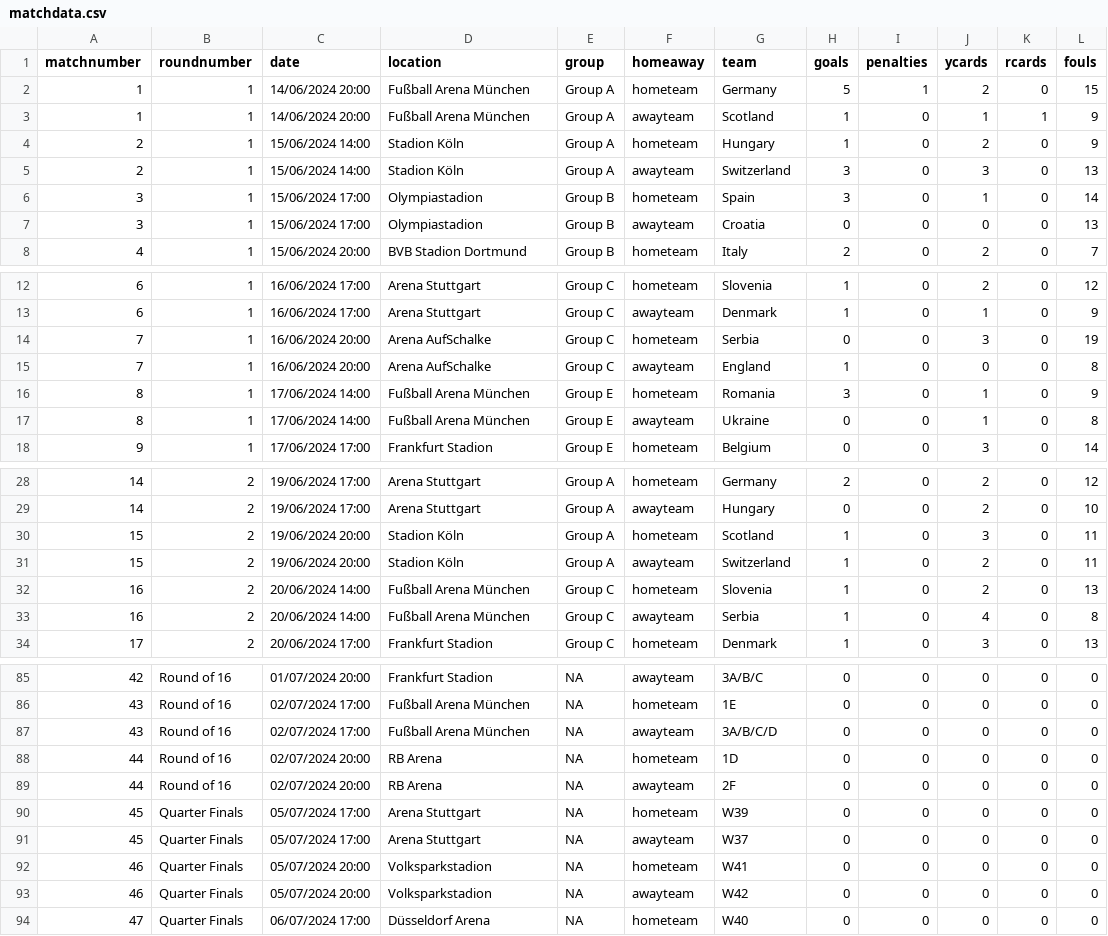
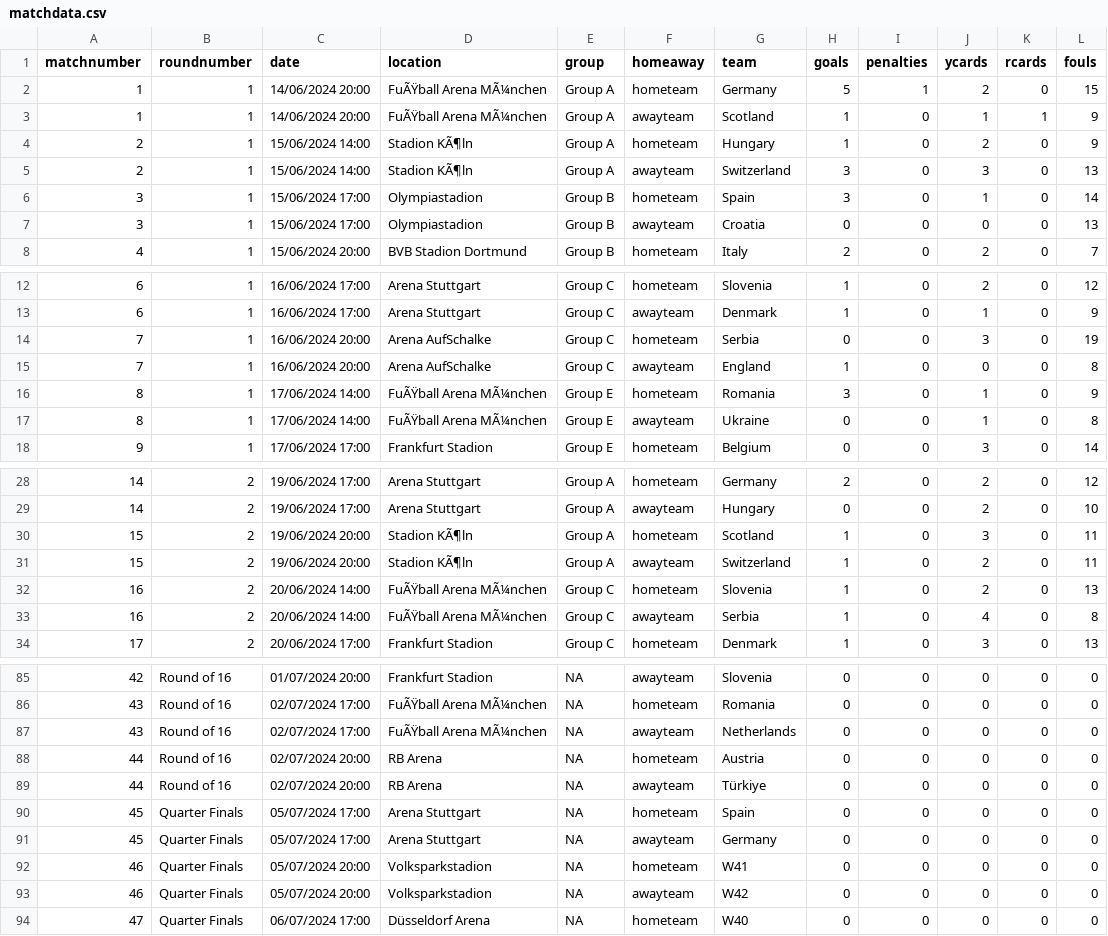
Before and after one commit to lee269/euro2024, a CSV file: data/matchdata.csv, drawn as a sheet; only a part is shown, gaps mark what is left out; the diff covers the shown part only; the diff names each change by its address in the sheet, - before the commit and + after, or states it on an @@ line.

```diff
--- a/data/matchdata.csv
+++ b/data/matchdata.csv
-D2:D3 (location): Fußball Arena München
+D2:D3 (location): FuÃŸball Arena MÃ¼nchen
-D4:D5 (location): Stadion Köln
+D4:D5 (location): Stadion KÃ¶ln
-D16:D17 (location): Fußball Arena München
+D16:D17 (location): FuÃŸball Arena MÃ¼nchen
-D30:D31 (location): Stadion Köln
+D30:D31 (location): Stadion KÃ¶ln
-D32:D33 (location): Fußball Arena München
+D32:D33 (location): FuÃŸball Arena MÃ¼nchen
-G85 (team): 3A/B/C
+G85 (team): Slovenia
-D86:D87 (location): Fußball Arena München
+D86:D87 (location): FuÃŸball Arena MÃ¼nchen
-G86 (team): 1E
+G86 (team): Romania
-G87 (team): 3A/B/C/D
+G87 (team): Netherlands
-G88 (team): 1D
+G88 (team): Austria
-G89 (team): 2F
+G89 (team): Türkiye
-G90 (team): W39
+G90 (team): Spain
-G91 (team): W37
+G91 (team): Germany
```
Also changed, not shown: 42 edited cells elsewhere in this file, 1 other file.
